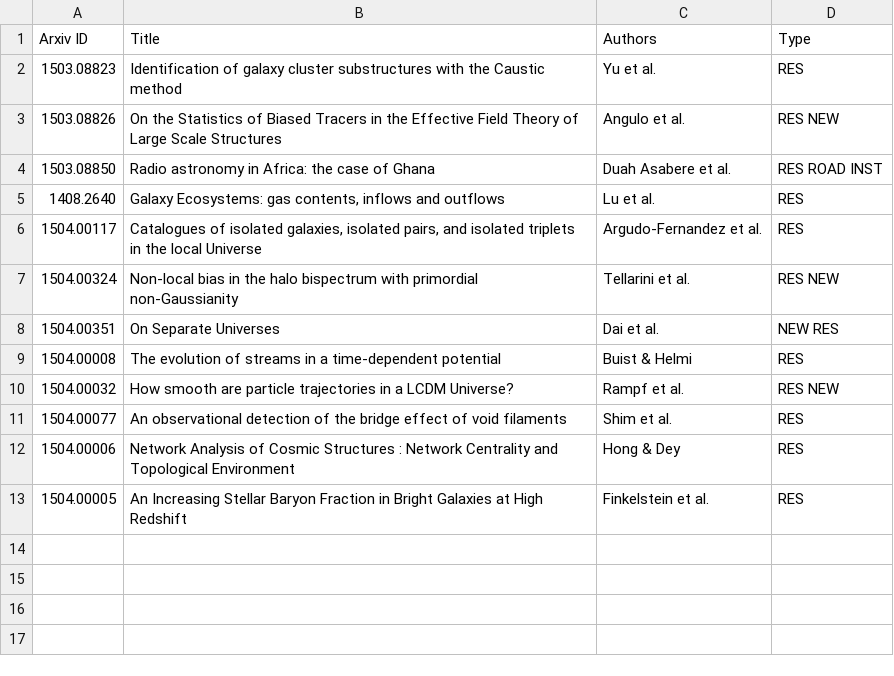
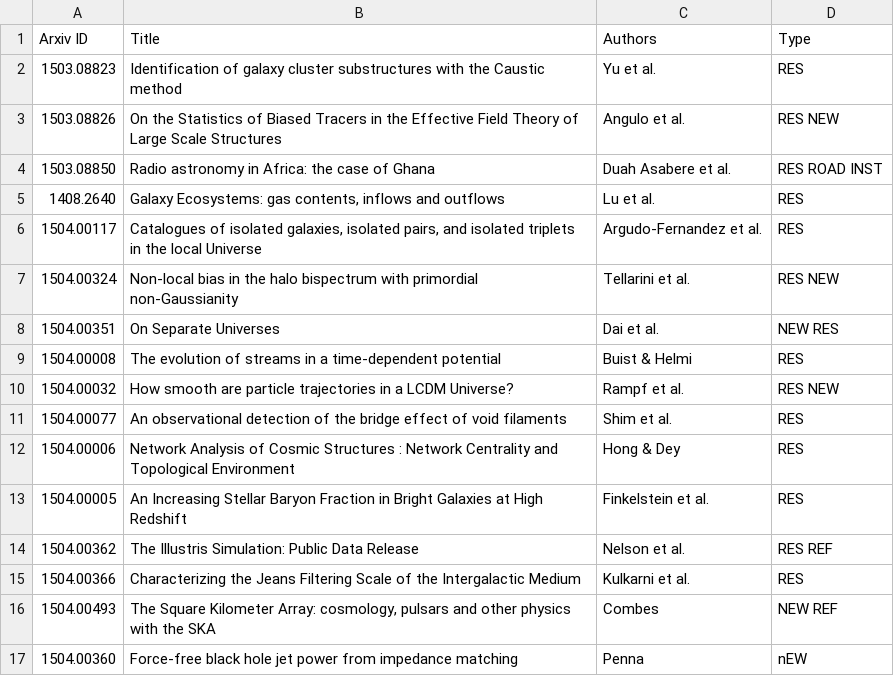
Before and after one commit to forero/arXiv, a CSV file: 2015/April.csv, drawn as a sheet.

```diff
--- a/2015/April.csv
+++ b/2015/April.csv
@@ -13 +13,5 @@ Arxiv ID, Title, Authors, Type
 1504.00005, "An Increasing Stellar Baryon Fraction in Bright Galaxies at High Redshift", Finkelstein et al., RES
+1504.00362, "The Illustris Simulation: Public Data Release", Nelson et al., RES REF
+1504.00366, "Characterizing the Jeans Filtering Scale of the Intergalactic Medium", Kulkarni et al., RES
+1504.00493, "The Square Kilometer Array: cosmology, pulsars and other physics with the SKA", Combes, NEW REF
+1504.00360, "Force-free black hole jet power from impedance matching", Penna, nEW
```
